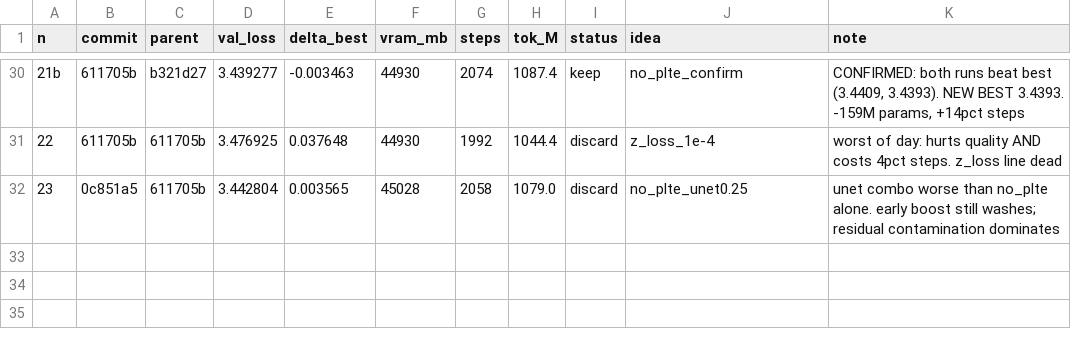
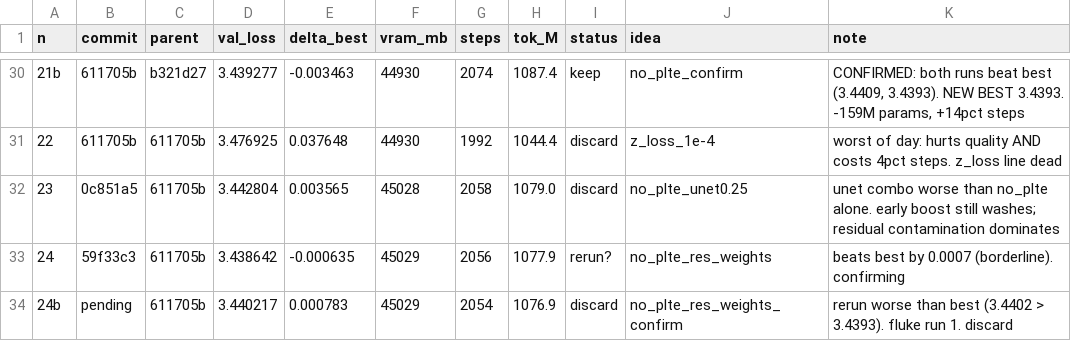
Before and after one commit to erogol/BlaGPT, a TSV file: ar/results.tsv, drawn as a sheet; only a part is shown, gaps mark what is left out.

Commit message:
ledger: exp 24 (no_plte+res_weights discard) + runs/24

```diff
--- a/ar/results.tsv
+++ b/ar/results.tsv
@@ -32 +32,3 @@ n	commit	parent	val_loss	delta_best	vram_mb	steps	tok_M	status	idea	note
 23	0c851a5	611705b	3.442804	0.003565	45028	2058	1079.0	discard	no_plte_unet0.25	unet combo worse than no_plte alone. early boost still washes; residual contamination dominates
+24	59f33c3	611705b	3.438642	-0.000635	45029	2056	1077.9	rerun?	no_plte_res_weights	beats best by 0.0007 (borderline). confirming
+24b	pending	611705b	3.440217	0.000783	45029	2054	1076.9	discard	no_plte_res_weights_confirm	rerun worse than best (3.4402 > 3.4393). fluke run 1. discard
```
Also changed, not shown: 2 other files.
